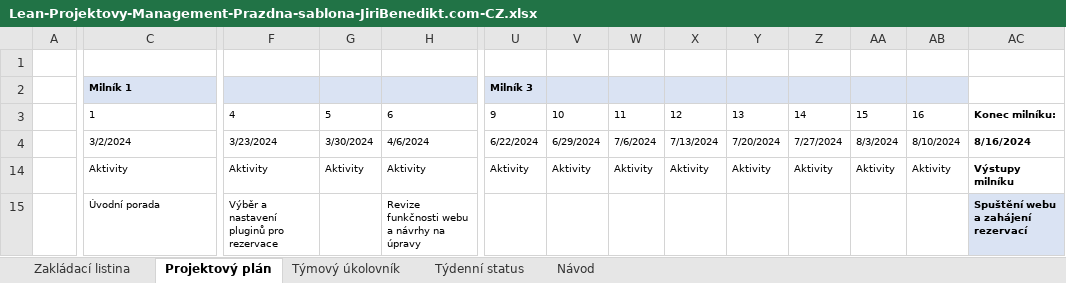
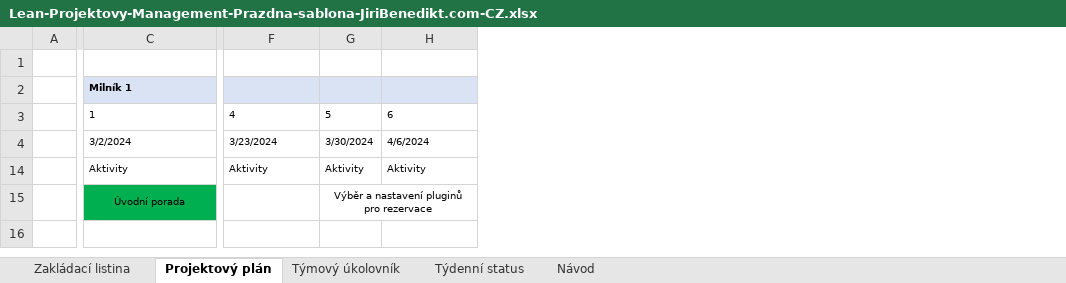
Before and after one commit to Popolok8/ProjektPIF, an Excel workbook: Lean-Projektovy-Management-Prazdna-sablona-JiriBenedikt.com-CZ.xlsx, sheet Projektový plán, drawn as a sheet; only a part is shown, gaps mark what is left out; values as stored, in another font and other column widths than the file's, no borders; the diff covers the shown part only; the diff names each change by its address in the sheet, - before the commit and + after, or states it on an @@ line.

Commit message:
slouceni tydnu

```diff
--- a/Lean-Projektovy-Management-Prazdna-sablona-JiriBenedikt.com-CZ.xlsx (sheet Projektový plán)
+++ b/Lean-Projektovy-Management-Prazdna-sablona-JiriBenedikt.com-CZ.xlsx (sheet Projektový plán)
-column U, rows 2-14: Milník 3 | 9 | 6/22/2024 | Aktivity
-column V, rows 3-14: 10 | 6/29/2024 | Aktivity
-column W, rows 3-14: 11 | 7/6/2024 | Aktivity
-column X, rows 3-14: 12 | 7/13/2024 | Aktivity
-column Y, rows 3-14: 13 | 7/20/2024 | Aktivity
-column Z, rows 3-14: 14 | 7/27/2024 | Aktivity
-column AA, rows 3-14: 15 | 8/3/2024 | Aktivity
-column AB, rows 3-14: 16 | 8/10/2024 | Aktivity
-column AC, rows 3-15: Konec milníku: | 8/16/2024 | Výstupy milníku | Spuštění webu a zahájení rezervací
@@ C15 fill: none → #00B050, alignment: left → center @@
+C15:D15 merged
-F15: Výběr a nastavení pluginů pro rezervace
+F15: (empty)
-G15: (empty)
+G15: Výběr a nastavení pluginů pro rezervace
+G15:H15 merged
-H15: Revize funkčnosti webu a návrhy na úpravy
+H15: (empty)
```
Also changed, not shown: 3 edited cells, cell formats and merged cells elsewhere in this sheet.
